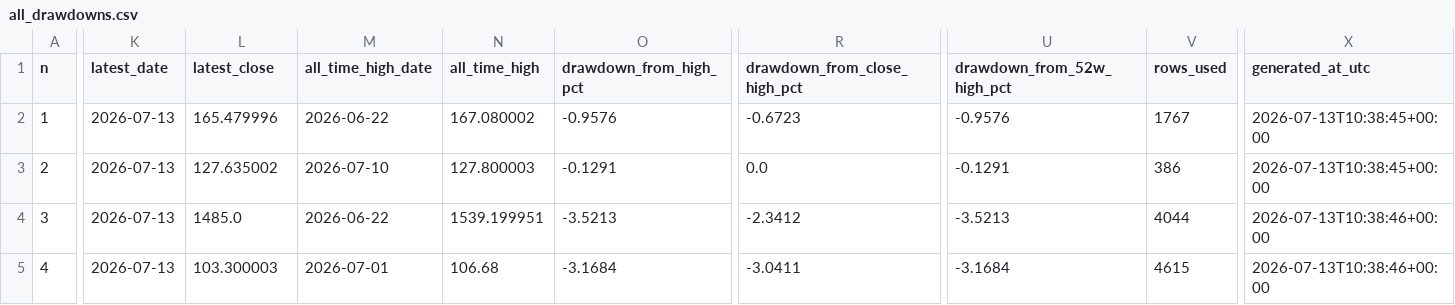
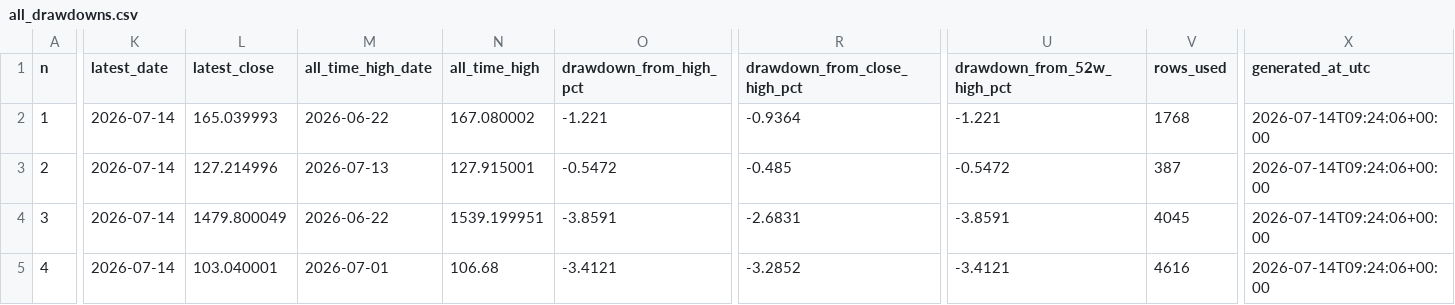
Before and after one commit to miemail1234-boop/Codici1, a CSV file: finance-drawdown/results/all_drawdowns.csv, drawn as a sheet; only a part is shown, gaps mark what is left out; the diff covers the shown part only; the diff names each change by its address in the sheet, - before the commit and + after, or states it on an @@ line.

```diff
--- a/finance-drawdown/results/all_drawdowns.csv
+++ b/finance-drawdown/results/all_drawdowns.csv
-K2:K5 (latest_date): 2026-07-13
+K2:K5 (latest_date): 2026-07-14
-L2 (latest_close): 165.479996
+L2 (latest_close): 165.039993
-O2 (drawdown_from_high_pct): -0.9576
+O2 (drawdown_from_high_pct): -1.221
-R2 (drawdown_from_close_high_pct): -0.6723
+R2 (drawdown_from_close_high_pct): -0.9364
-U2 (drawdown_from_52w_high_pct): -0.9576
+U2 (drawdown_from_52w_high_pct): -1.221
-V2 (rows_used): 1767
+V2 (rows_used): 1768
-X2:X3 (generated_at_utc): 2026-07-13T10:38:45+00:00
+X2:X3 (generated_at_utc): 2026-07-14T09:24:06+00:00
-L3 (latest_close): 127.635002
+L3 (latest_close): 127.214996
-M3 (all_time_high_date): 2026-07-10
+M3 (all_time_high_date): 2026-07-13
-N3 (all_time_high): 127.800003
+N3 (all_time_high): 127.915001
-O3 (drawdown_from_high_pct): -0.1291
+O3 (drawdown_from_high_pct): -0.5472
-R3 (drawdown_from_close_high_pct): 0.0
+R3 (drawdown_from_close_high_pct): -0.485
-U3 (drawdown_from_52w_high_pct): -0.1291
+U3 (drawdown_from_52w_high_pct): -0.5472
-V3 (rows_used): 386
+V3 (rows_used): 387
-L4 (latest_close): 1485.0
+L4 (latest_close): 1479.800049
-O4 (drawdown_from_high_pct): -3.5213
+O4 (drawdown_from_high_pct): -3.8591
-R4 (drawdown_from_close_high_pct): -2.3412
+R4 (drawdown_from_close_high_pct): -2.6831
-U4 (drawdown_from_52w_high_pct): -3.5213
+U4 (drawdown_from_52w_high_pct): -3.8591
-V4 (rows_used): 4044
+V4 (rows_used): 4045
-X4:X5 (generated_at_utc): 2026-07-13T10:38:46+00:00
+X4:X5 (generated_at_utc): 2026-07-14T09:24:06+00:00
-L5 (latest_close): 103.300003
+L5 (latest_close): 103.040001
-O5 (drawdown_from_high_pct): -3.1684
+O5 (drawdown_from_high_pct): -3.4121
-R5 (drawdown_from_close_high_pct): -3.0411
+R5 (drawdown_from_close_high_pct): -3.2852
-U5 (drawdown_from_52w_high_pct): -3.1684
+U5 (drawdown_from_52w_high_pct): -3.4121
-V5 (rows_used): 4615
+V5 (rows_used): 4616
```
Also changed, not shown: 152 edited cells elsewhere in this file, finance-drawdown/results/latest_drawdown.csv, 4 other files.
